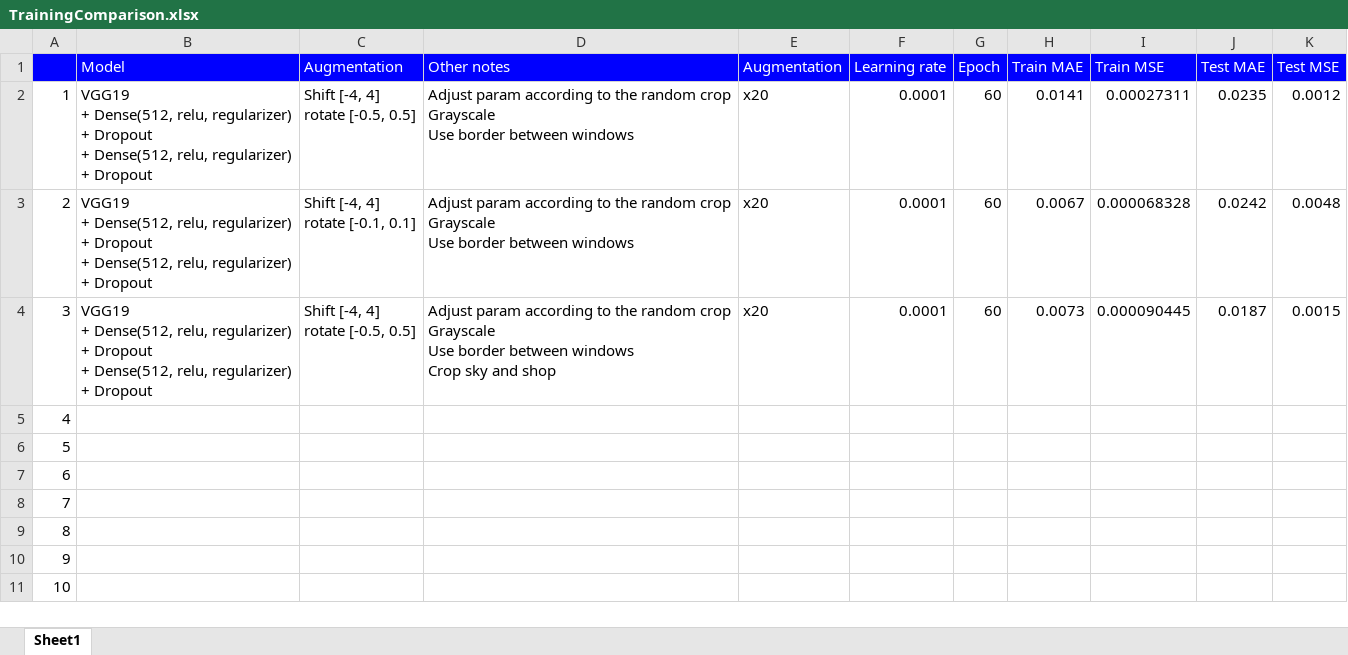
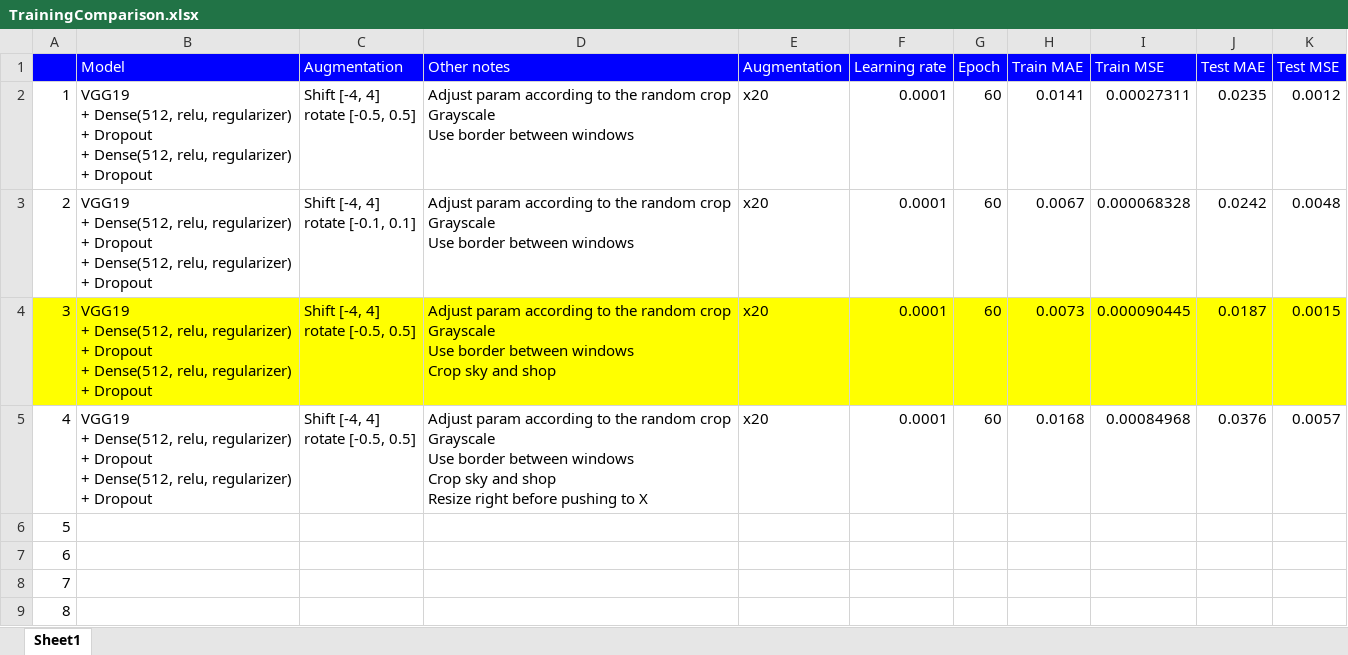
Before and after one commit to gnishida/FacadeAnnotationTool, an Excel workbook: tensorflow/columns_experiment_win_middle/TrainingComparison.xlsx, sheet Sheet1, drawn as a sheet; only a part is shown; the shorter side is filled out with more unchanged rows; values as stored, in another font and other column widths than the file's, no borders; ↵ is a line break in a cell; the diff names each change by its address in the sheet, - before the commit and + after, or states it on an @@ line.

Commit message:
Added columns_experiment4.py

```diff
--- a/tensorflow/columns_experiment_win_middle/TrainingComparison.xlsx (sheet Sheet1)
+++ b/tensorflow/columns_experiment_win_middle/TrainingComparison.xlsx (sheet Sheet1)
-A4:K4 fill: none
+A4:K4 fill: #FFFF00
-B5 (Model): (empty)
+B5 (Model): VGG19 ↵ + Dense(512, relu, regularizer) ↵ + Dropout ↵ + Dense(512, relu, regularizer) ↵ + Dropout
-C5 (Augmentation): (empty)
+C5 (Augmentation): Shift [-4, 4] ↵ rotate [-0.5, 0.5]
-D5 (Other notes): (empty)
+D5 (Other notes): Adjust param according to the random crop ↵ Grayscale ↵ Use border between windows ↵ Crop sky and shop ↵ Resize right before pushing to X
-E5 (Augmentation): (empty)
+E5 (Augmentation): x20
-F5 (Learning rate): (empty)
+F5 (Learning rate): 0.0001
-G5 (Epoch): (empty)
+G5 (Epoch): 60
-H5 (Train MAE): (empty)
+H5 (Train MAE): 0.0168
-I5 (Train MSE): (empty)
+I5 (Train MSE): 0.00084968
-J5 (Test MAE): (empty)
+J5 (Test MAE): 0.0376
-K5 (Test MSE): (empty)
+K5 (Test MSE): 0.0057
```
Also changed, not shown: 1 other file.
